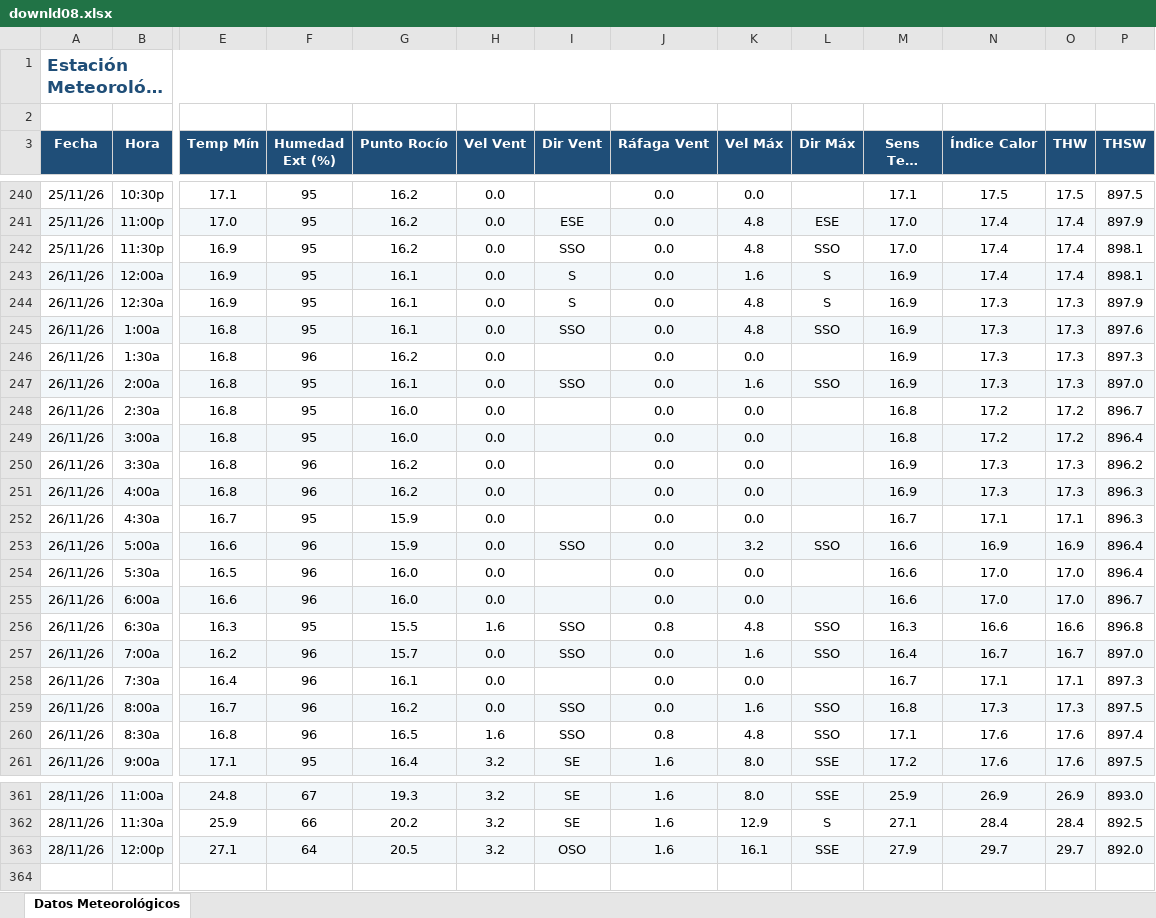
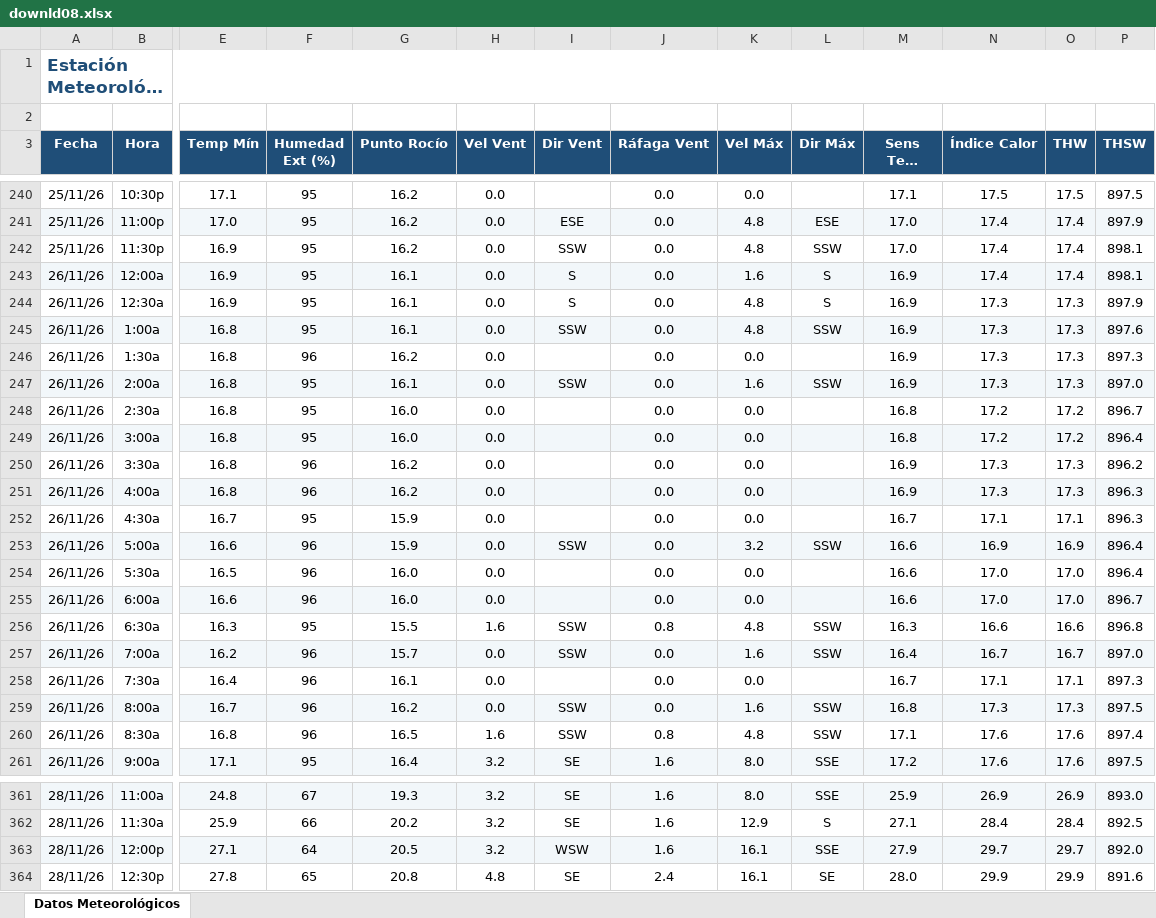
Before and after one commit to intasalta/ema_elbrete, an Excel workbook: downld08.xlsx, sheet Datos Meteorológicos, drawn as a sheet; only a part is shown, gaps mark what is left out; long unchanged cells end in …; values as stored, in another font and other column widths than the file's, no borders; rows hold the shown columns only; the diff covers the shown part only; the diff names each change by its address in the sheet, - before the commit and + after, or states it on an @@ line.

```diff
--- a/downld08.xlsx (sheet Datos Meteorológicos)
+++ b/downld08.xlsx (sheet Datos Meteorológicos)
-I242 (Dir Vent): SSO
+I242 (Dir Vent): SSW
-L242 (Dir Máx): SSO
+L242 (Dir Máx): SSW
-I245 (Dir Vent): SSO
+I245 (Dir Vent): SSW
-L245 (Dir Máx): SSO
+L245 (Dir Máx): SSW
-I247 (Dir Vent): SSO
+I247 (Dir Vent): SSW
-L247 (Dir Máx): SSO
+L247 (Dir Máx): SSW
-I253 (Dir Vent): SSO
+I253 (Dir Vent): SSW
-L253 (Dir Máx): SSO
+L253 (Dir Máx): SSW
-I256:I257 (Dir Vent): SSO
+I256:I257 (Dir Vent): SSW
-L256:L257 (Dir Máx): SSO
+L256:L257 (Dir Máx): SSW
-I259:I260 (Dir Vent): SSO
+I259:I260 (Dir Vent): SSW
-L259:L260 (Dir Máx): SSO
+L259:L260 (Dir Máx): SSW
-I363 (Dir Vent): OSO
+I363 (Dir Vent): WSW
+row 364: 28/11/26 | 12:30p | 27.8 | 65 | 20.8 | 4.8 | SE | 2.4 | 16.1 | SE | 28.0 | 29.9 | 29.9 | 891.6
```
Also changed, not shown: 15 edited cells elsewhere in this sheet, downld02.xlsx, 2 other files.
